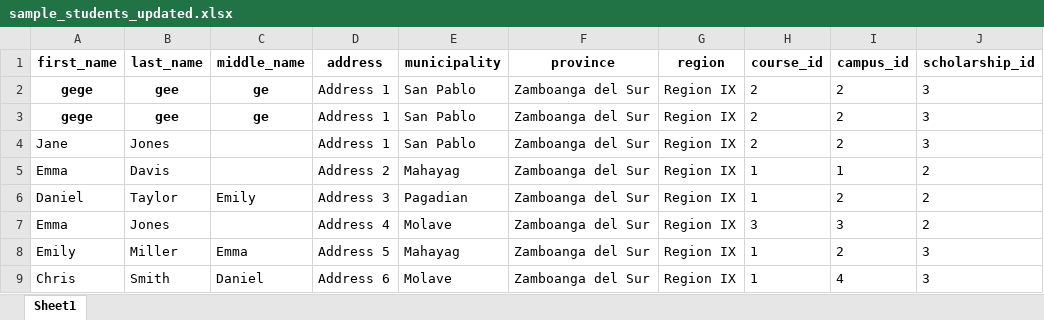
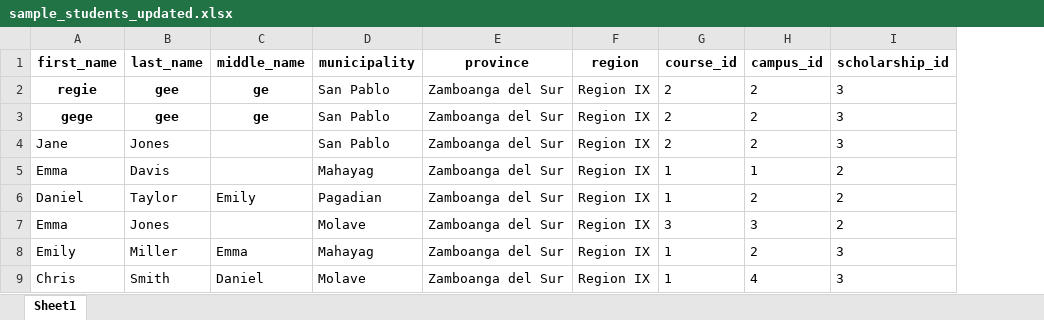
Before and after one commit to gegejosper/zdspgcmapping, an Excel workbook: public_html/sample_students_updated.xlsx, sheet Sheet1, drawn as a sheet; only a part is shown; values as stored, in another font and other column widths than the file's, no borders; the diff names each change by its address in the sheet, - before the commit and + after, or states it on an @@ line.

Commit message:
remove address

```diff
--- a/public_html/sample_students_updated.xlsx (sheet Sheet1)
+++ b/public_html/sample_students_updated.xlsx (sheet Sheet1)
-column D (address), rows 2-9: Address 1 | Address 1 | Address 1 | Address 2 | Address 3 | Address 4 | Address 5 | Address 6
-A2 (first_name): gege
+A2 (first_name): regie
```
Also changed, not shown: 1 other file.
